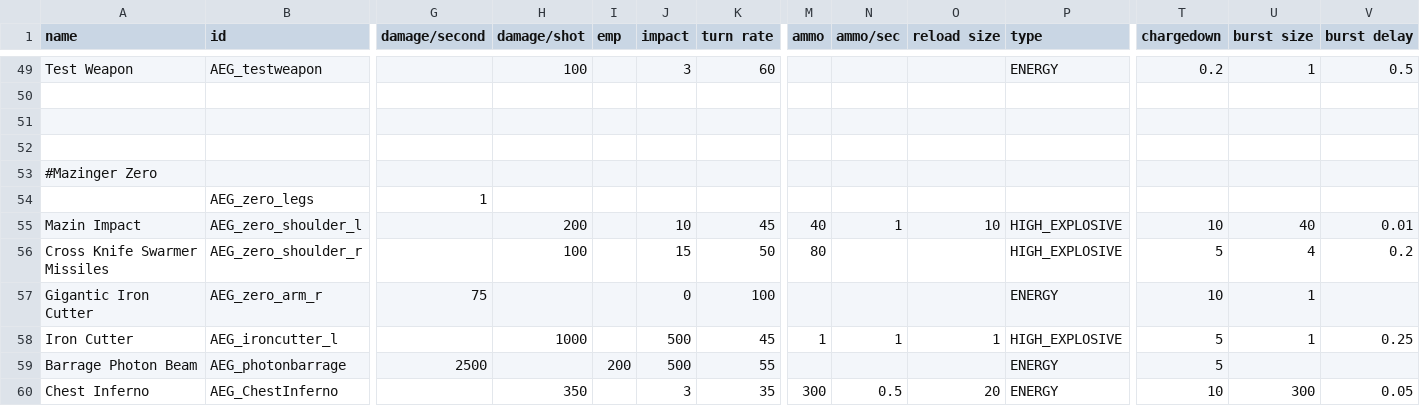
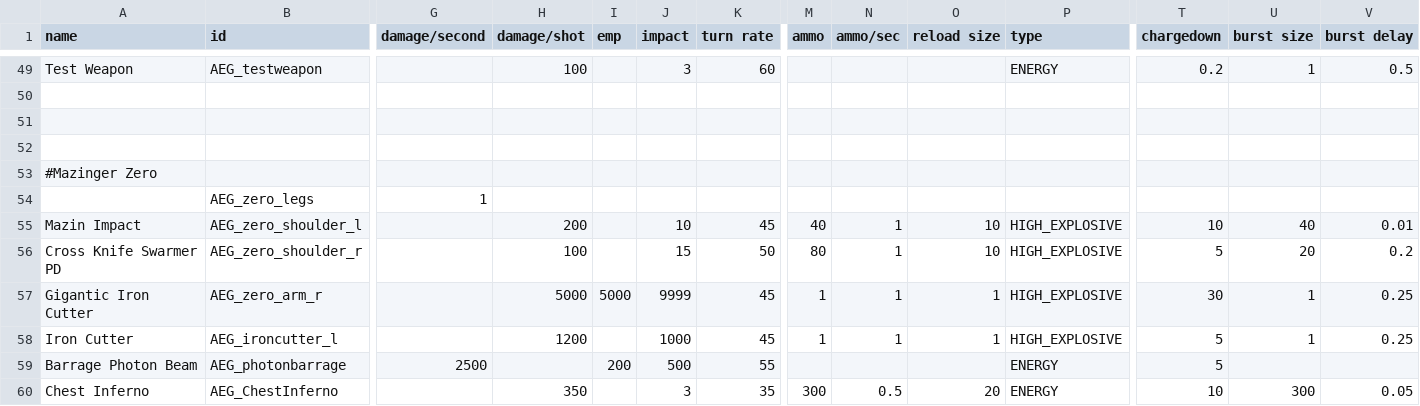
Before and after one commit to OmegaCore7/AEG, a CSV file: data/weapons/weapon_data.csv, drawn as a sheet; only a part is shown, gaps mark what is left out; removed rows and columns are numbered as before the commit, all else as after; rows hold the shown columns only; the diff names each change by its address in the sheet, - before the commit and + after, or states it on an @@ line.

```diff
--- a/data/weapons/weapon_data.csv
+++ b/data/weapons/weapon_data.csv
-A56 (name): Cross Knife Swarmer Missiles
+A56 (name): Cross Knife Swarmer PD
-N56 (ammo/sec): (empty)
+N56 (ammo/sec): 1
-O56 (reload size): (empty)
+O56 (reload size): 10
-U56 (burst size): 4
+U56 (burst size): 20
-row 57: Gigantic Iron Cutter | AEG_zero_arm_r | 75 |  |  | 0 | 100 |  |  |  | ENERGY | 10 | 1
+row 57: Gigantic Iron Cutter | AEG_zero_arm_r |  | 5000 | 5000 | 9999 | 45 | 1 | 1 | 1 | HIGH_EXPLOSIVE | 30 | 1 | 0.25
-H58 (damage/shot): 1000
+H58 (damage/shot): 1200
-J58 (impact): 500
+J58 (impact): 1000
```
Also changed, not shown: 15 other files.
